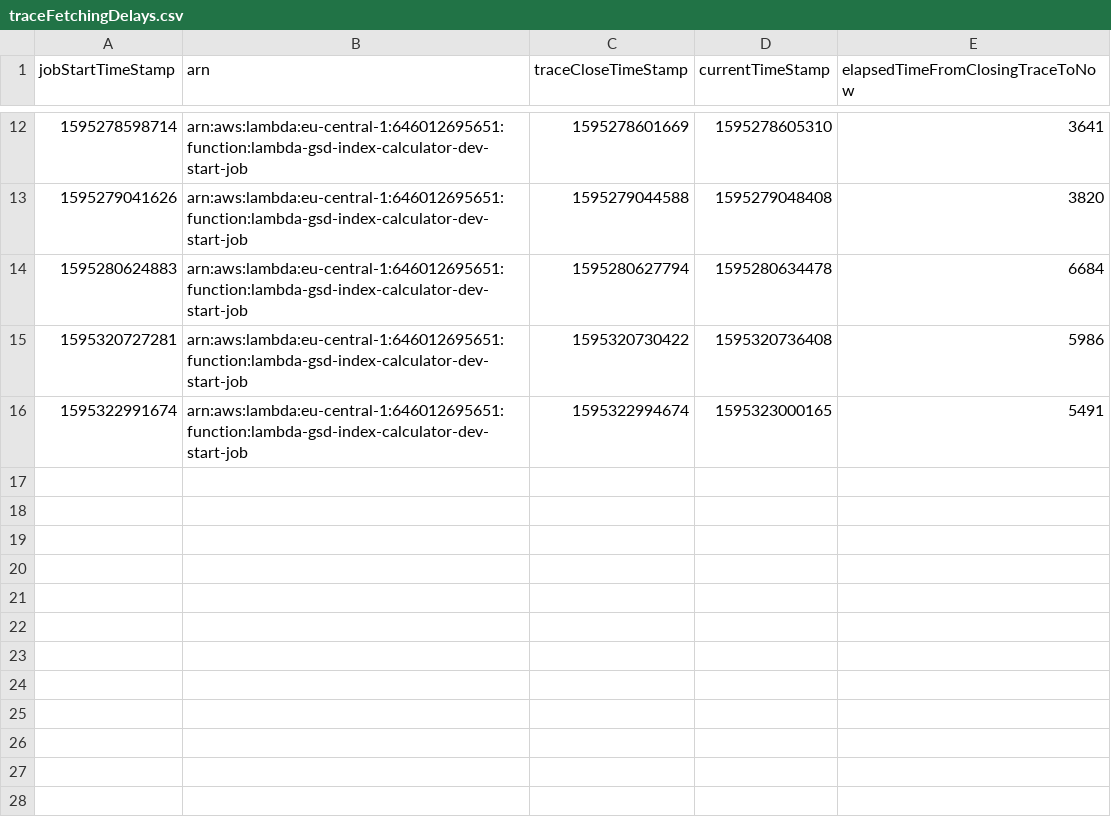
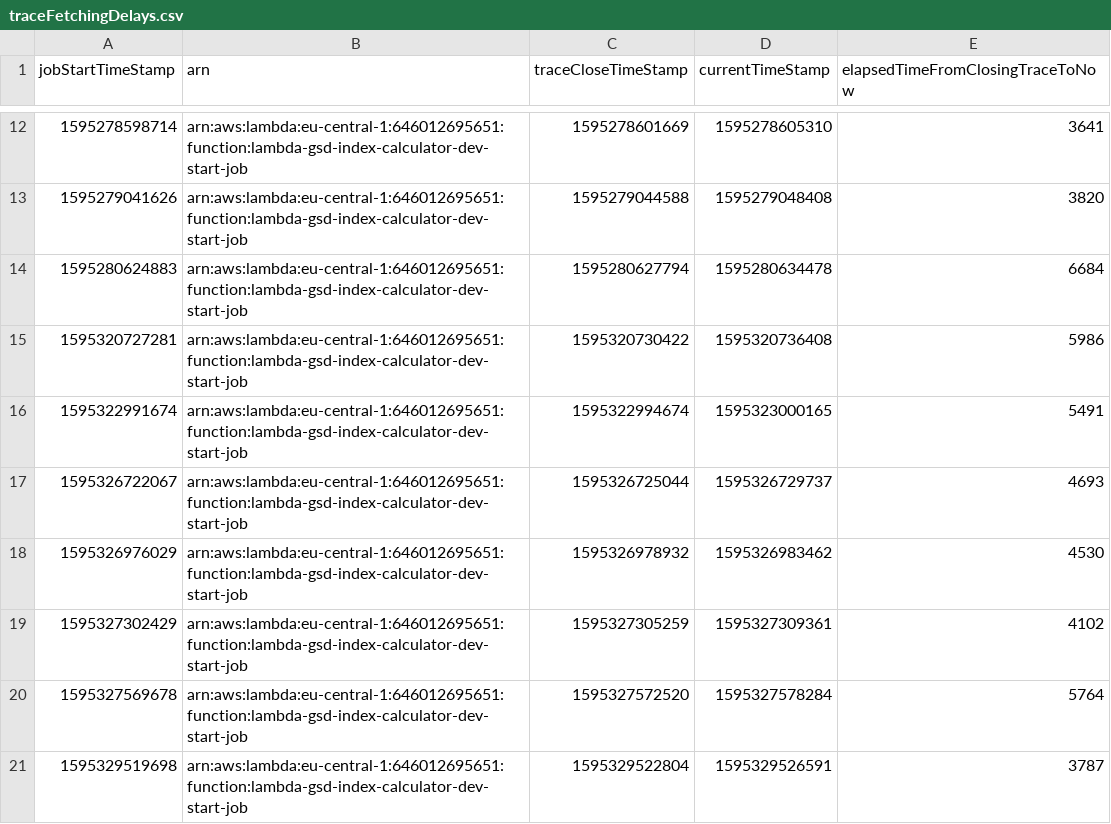
Before and after one commit to dn0912/SBDP_job_budgets, a CSV file: budget_control_system/traceFetchingDelays.csv, drawn as a sheet; only a part is shown, gaps mark what is left out.

```diff
--- a/budget_control_system/traceFetchingDelays.csv
+++ b/budget_control_system/traceFetchingDelays.csv
@@ -16 +16,6 @@
 1595322991674, arn:aws:lambda:eu-central-1:646012695651:function:lambda-gsd-index-calculator-dev-start-job, 1595322994674, 1595323000165, 5491
+1595326722067, arn:aws:lambda:eu-central-1:646012695651:function:lambda-gsd-index-calculator-dev-start-job, 1595326725044, 1595326729737, 4693
+1595326976029, arn:aws:lambda:eu-central-1:646012695651:function:lambda-gsd-index-calculator-dev-start-job, 1595326978932, 1595326983462, 4530
+1595327302429, arn:aws:lambda:eu-central-1:646012695651:function:lambda-gsd-index-calculator-dev-start-job, 1595327305259, 1595327309361, 4102
+1595327569678, arn:aws:lambda:eu-central-1:646012695651:function:lambda-gsd-index-calculator-dev-start-job, 1595327572520, 1595327578284, 5764
+1595329519698, arn:aws:lambda:eu-central-1:646012695651:function:lambda-gsd-index-calculator-dev-start-job, 1595329522804, 1595329526591, 3787
```
Also changed, not shown: 3 other files.
